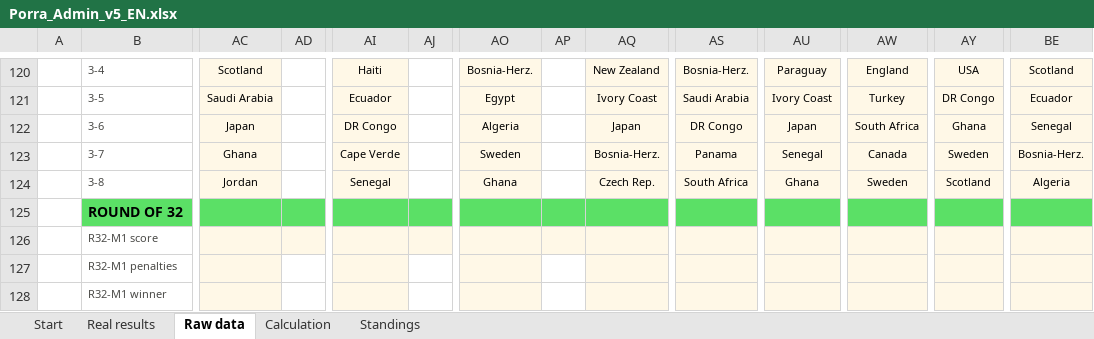
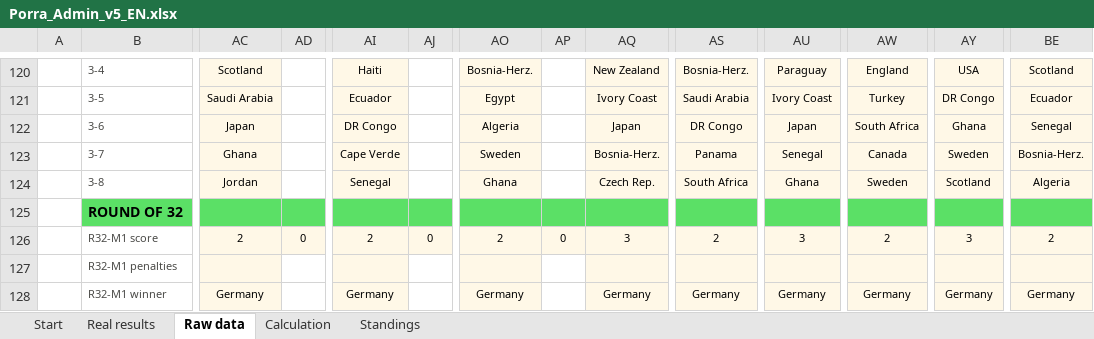
Before and after one commit to jose-reveni/porra2026, an Excel workbook: Porra_Admin_v5_EN.xlsx, sheet Raw data, drawn as a sheet; only a part is shown, gaps mark what is left out; values as stored, in another font and other column widths than the file's, no borders; charts and pictures not drawn; the diff covers the shown part only; the diff names each change by its address in the sheet, - before the commit and + after, or states it on an @@ line.

```diff
--- a/Porra_Admin_v5_EN.xlsx (sheet Raw data)
+++ b/Porra_Admin_v5_EN.xlsx (sheet Raw data)
-AC126: (empty)
+AC126: 2
-AD126: (empty)
+AD126: 0
-AI126: (empty)
+AI126: 2
-AJ126: (empty)
+AJ126: 0
-AO126: (empty)
+AO126: 2
-AP126: (empty)
+AP126: 0
-AQ126: (empty)
+AQ126: 3
-AS126: (empty)
+AS126: 2
-AU126: (empty)
+AU126: 3
-AW126: (empty)
+AW126: 2
-AY126: (empty)
+AY126: 3
-BE126: (empty)
+BE126: 2
-AC128: (empty)
+AC128: Germany
-AI128: (empty)
+AI128: Germany
-AO128: (empty)
+AO128: Germany
-AQ128: (empty)
+AQ128: Germany
-AS128: (empty)
+AS128: Germany
-AU128: (empty)
+AU128: Germany
-AW128: (empty)
+AW128: Germany
-AY128: (empty)
+AY128: Germany
-BE128: (empty)
+BE128: Germany
```
Also changed, not shown: 708 edited cells elsewhere in this sheet, 4 other files.
